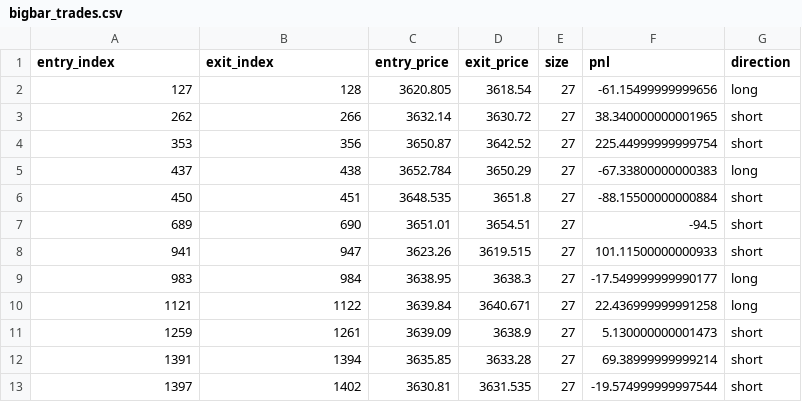
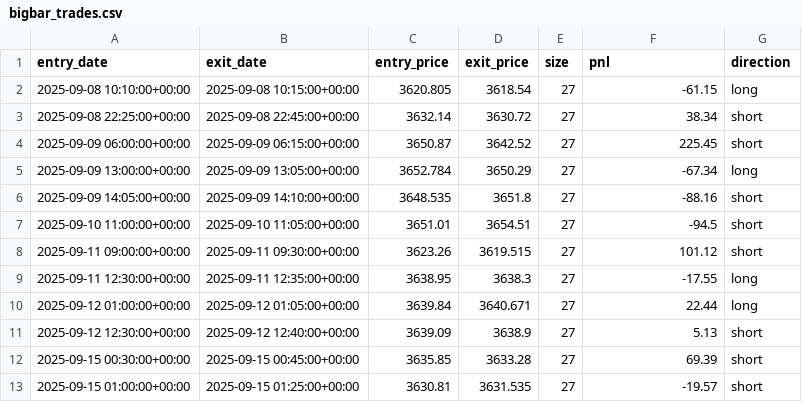
Before and after one commit to Uwater1/daytrading-strategy, a CSV file: bigbar_trades.csv, drawn as a sheet.

```diff
--- a/bigbar_trades.csv
+++ b/bigbar_trades.csv
@@ -1,13 +1,13 @@
-entry_index,exit_index,entry_price,exit_price,size,pnl,direction
-127,128,3620.805,3618.54,27,-61.15499999999656,long
-262,266,3632.14,3630.72,27,38.340000000001965,short
-353,356,3650.87,3642.52,27,225.44999999999754,short
-437,438,3652.784,3650.29,27,-67.33800000000383,long
-450,451,3648.535,3651.8,27,-88.15500000000884,short
-689,690,3651.01,3654.51,27,-94.5,short
-941,947,3623.26,3619.515,27,101.11500000000933,short
-983,984,3638.95,3638.3,27,-17.549999999990177,long
-1121,1122,3639.84,3640.671,27,22.436999999991258,long
-1259,1261,3639.09,3638.9,27,5.130000000001473,short
-1391,1394,3635.85,3633.28,27,69.38999999999214,short
-1397,1402,3630.81,3631.535,27,-19.574999999997544,short
+entry_date,exit_date,entry_price,exit_price,size,pnl,direction
+2025-09-08 10:10:00+00:00,2025-09-08 10:15:00+00:00,3620.805,3618.54,27,-61.15,long
+2025-09-08 22:25:00+00:00,2025-09-08 22:45:00+00:00,3632.14,3630.72,27,38.34,short
+2025-09-09 06:00:00+00:00,2025-09-09 06:15:00+00:00,3650.87,3642.52,27,225.45,short
+2025-09-09 13:00:00+00:00,2025-09-09 13:05:00+00:00,3652.784,3650.29,27,-67.34,long
+2025-09-09 14:05:00+00:00,2025-09-09 14:10:00+00:00,3648.535,3651.8,27,-88.16,short
+2025-09-10 11:00:00+00:00,2025-09-10 11:05:00+00:00,3651.01,3654.51,27,-94.5,short
+2025-09-11 09:00:00+00:00,2025-09-11 09:30:00+00:00,3623.26,3619.515,27,101.12,short
+2025-09-11 12:30:00+00:00,2025-09-11 12:35:00+00:00,3638.95,3638.3,27,-17.55,long
+2025-09-12 01:00:00+00:00,2025-09-12 01:05:00+00:00,3639.84,3640.671,27,22.44,long
+2025-09-12 12:30:00+00:00,2025-09-12 12:40:00+00:00,3639.09,3638.9,27,5.13,short
+2025-09-15 00:30:00+00:00,2025-09-15 00:45:00+00:00,3635.85,3633.28,27,69.39,short
+2025-09-15 01:00:00+00:00,2025-09-15 01:25:00+00:00,3630.81,3631.535,27,-19.57,short
```
Also changed, not shown: 1 other file.
